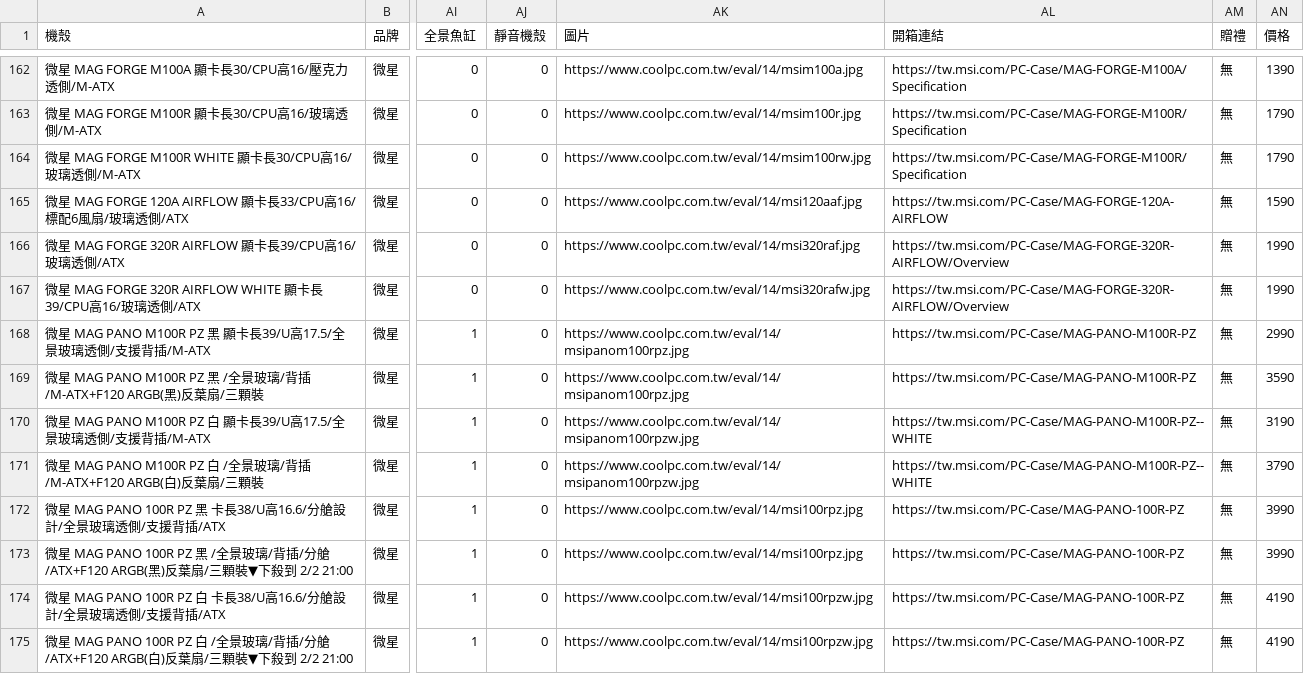
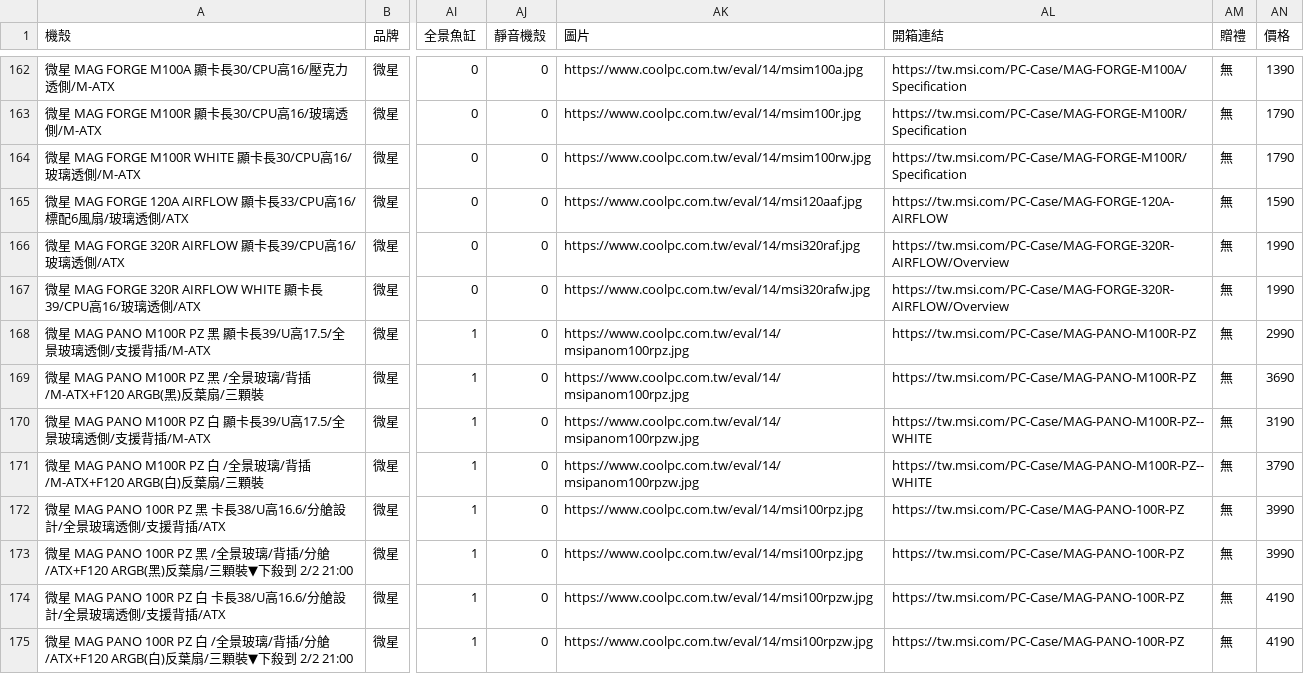
Before and after one commit to douobb/pc_case_data, a CSV file: pc_case.csv, drawn as a sheet; only a part is shown, gaps mark what is left out; the diff names each change by its address in the sheet, - before the commit and + after, or states it on an @@ line.

```diff
--- a/pc_case.csv
+++ b/pc_case.csv
-AN169 (價格): 3590
+AN169 (價格): 3690
```
Also changed, not shown: 1 other file.
